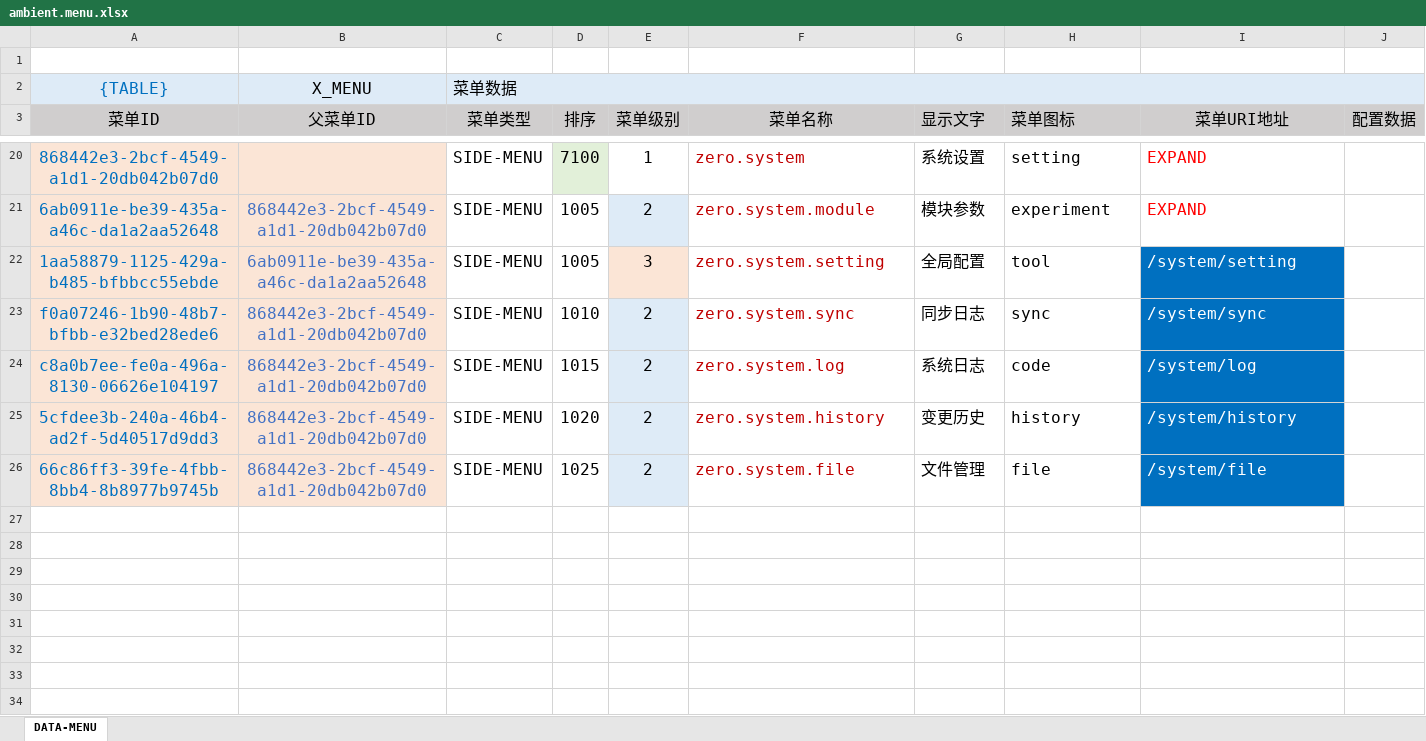
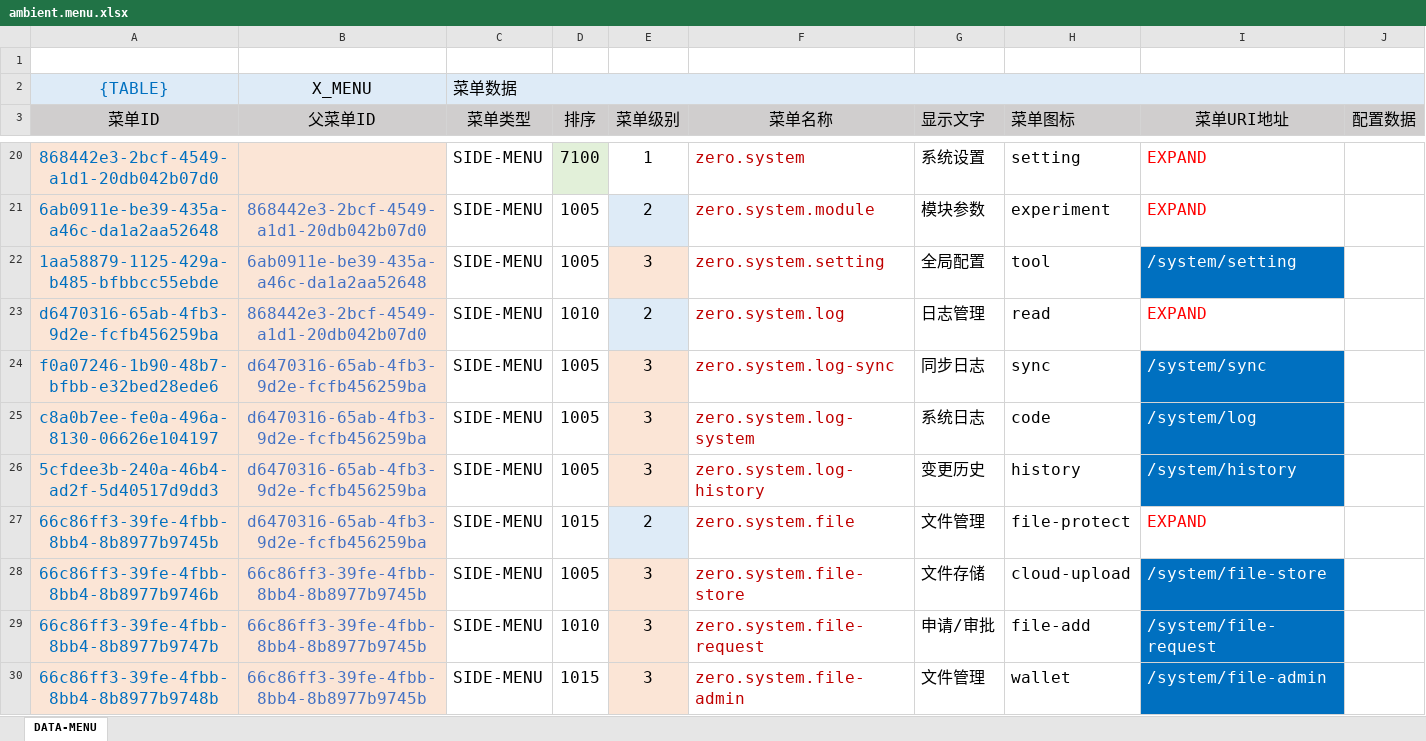
Before and after one commit to silentbalanceyh/vertx-zero, an Excel workbook: vertx-pin/zero-ambient/src/main/resources/plugin/ambient/oob/data/ambient.menu.xlsx, sheet DATA-MENU, drawn as a sheet; only a part is shown, gaps mark what is left out; values as stored, in another font and other column widths than the file's, no borders; addresses are those after the commit; the diff names each change by its address in the sheet, - before the commit and + after, or states it on an @@ line.

```diff
--- a/vertx-pin/zero-ambient/src/main/resources/plugin/ambient/oob/data/ambient.menu.xlsx (sheet DATA-MENU)
+++ b/vertx-pin/zero-ambient/src/main/resources/plugin/ambient/oob/data/ambient.menu.xlsx (sheet DATA-MENU)
+row 23: d6470316-65ab-4fb3-9d2e-fcfb456259ba | 868442e3-2bcf-4549-a1d1-20db042b07d0 | SIDE-MENU | 1010 | 2 | zero.system.log | 日志管理 | read | EXPAND
-B24:B27 (父菜单ID): 868442e3-2bcf-4549-a1d1-20db042b07d0
+B24:B27 (父菜单ID): d6470316-65ab-4fb3-9d2e-fcfb456259ba
-D24 (排序): 1010
+D24 (排序): 1005
-E24:E26 (菜单级别): 2
+E24:E26 (菜单级别): 3
-E24:E26 fill: #DEEBF7
+E24:E26 fill: #FBE5D6
-F24 (菜单名称): zero.system.sync
+F24 (菜单名称): zero.system.log-sync
-D25 (排序): 1015
+D25 (排序): 1005
-F25 (菜单名称): zero.system.log
+F25 (菜单名称): zero.system.log-system
-D26 (排序): 1020
+D26 (排序): 1005
-F26 (菜单名称): zero.system.history
+F26 (菜单名称): zero.system.log-history
-D27 (排序): 1025
+D27 (排序): 1015
-H27 (菜单图标): file
+H27 (菜单图标): file-protect
-I27 (菜单URI地址): /system/file
+I27 (菜单URI地址): EXPAND
@@ I27 fill: #0070C0 → none, text colour: #FFFFFF → #FF0000 @@
+row 28: 66c86ff3-39fe-4fbb-8bb4-8b8977b9746b | 66c86ff3-39fe-4fbb-8bb4-8b8977b9745b | SIDE-MENU | 1005 | 3 | zero.system.file-store | 文件存储 | cloud-upload | /system/file-store
+row 29: 66c86ff3-39fe-4fbb-8bb4-8b8977b9747b | 66c86ff3-39fe-4fbb-8bb4-8b8977b9745b | SIDE-MENU | 1010 | 3 | zero.system.file-request | 申请/审批 | file-add | /system/file-request
+row 30: 66c86ff3-39fe-4fbb-8bb4-8b8977b9748b | 66c86ff3-39fe-4fbb-8bb4-8b8977b9745b | SIDE-MENU | 1015 | 3 | zero.system.file-admin | 文件管理 | wallet | /system/file-admin
```
Also changed, not shown: vertx-pin/zero-ambient/src/main/resources/plugin/ambient/oob/data/ambient.dict.xlsx, 17 other files.
